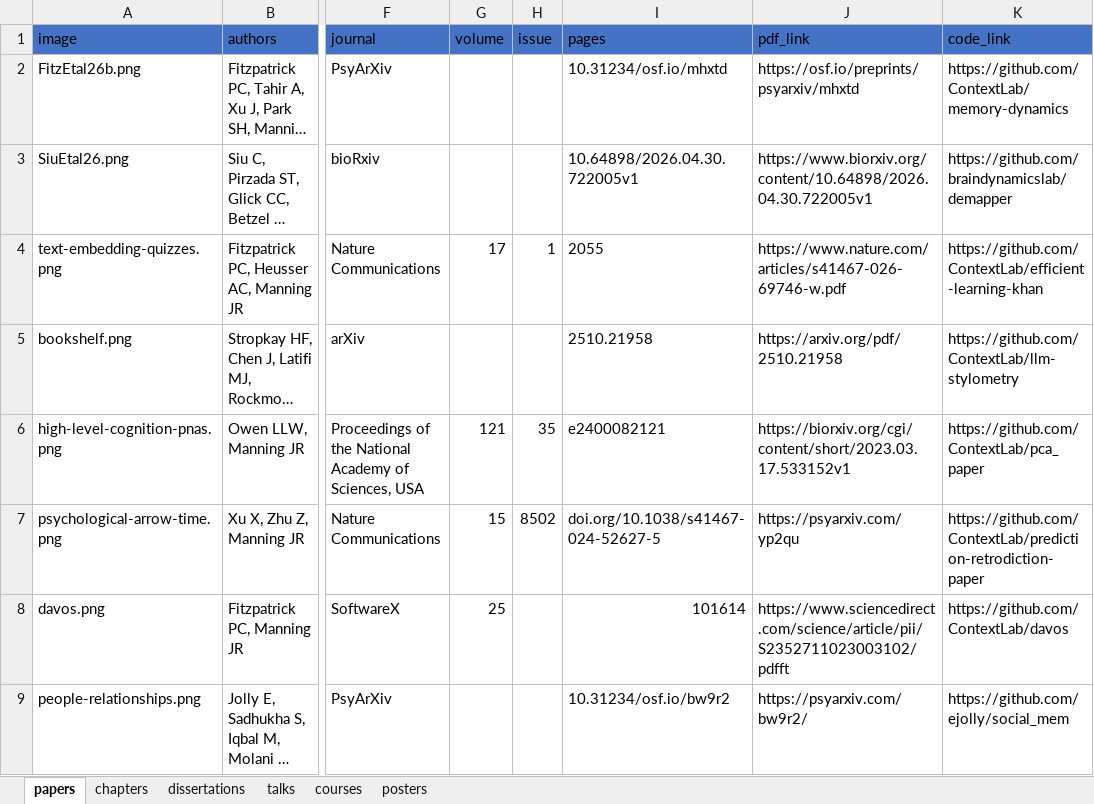
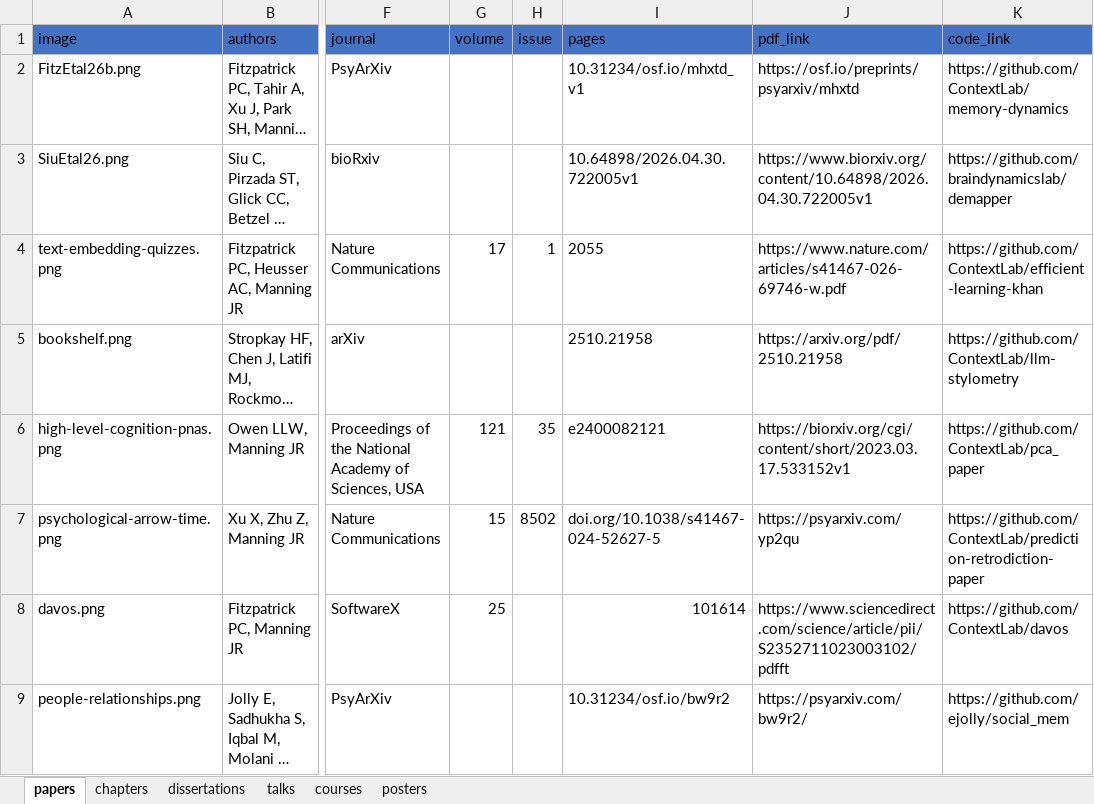
Before and after one commit to ContextLab/contextlab.github.io, an Excel workbook: data/publications.xlsx, sheet papers, drawn as a sheet; only a part is shown, gaps mark what is left out; long unchanged cells end in …; values as stored, in another font and other column widths than the file's, no borders; the diff names each change by its address in the sheet, - before the commit and + after, or states it on an @@ line.

```diff
--- a/data/publications.xlsx (sheet papers)
+++ b/data/publications.xlsx (sheet papers)
-I2 (pages): 10.31234/osf.io/mhxtd
+I2 (pages): 10.31234/osf.io/mhxtd_v1
```
Also changed, not shown: 4 other files.
